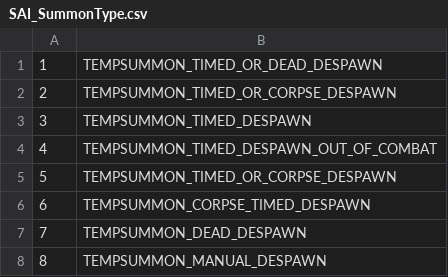
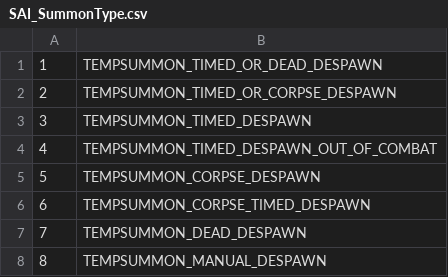
Before and after one commit to Jstalin1337/truice, a CSV file: CSV/SAI_SummonType.csv, drawn as a sheet.

Commit message:
update summontypes to match latest smart_scripts wiki page

```diff
--- a/CSV/SAI_SummonType.csv
+++ b/CSV/SAI_SummonType.csv
@@ -4,3 +4,3 @@
 4;TEMPSUMMON_TIMED_DESPAWN_OUT_OF_COMBAT
-5;TEMPSUMMON_TIMED_OR_CORPSE_DESPAWN
+5;TEMPSUMMON_CORPSE_DESPAWN
 6;TEMPSUMMON_CORPSE_TIMED_DESPAWN
```
